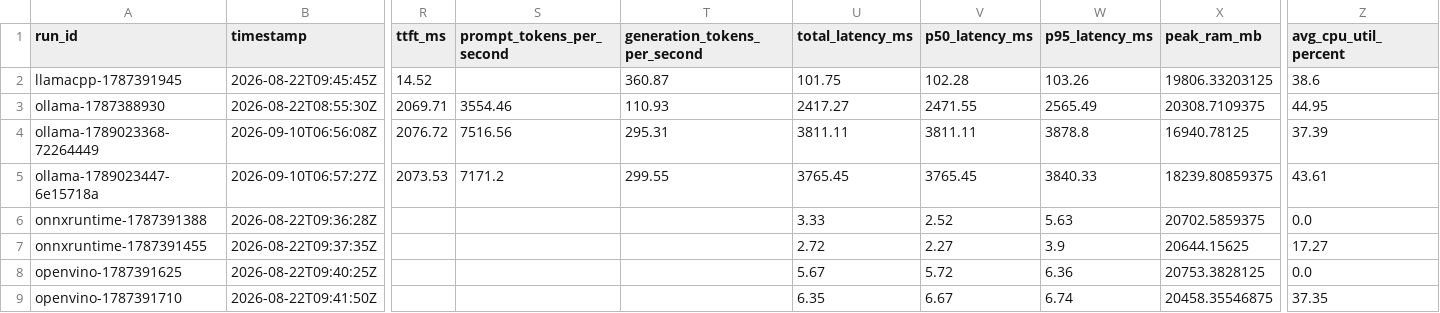
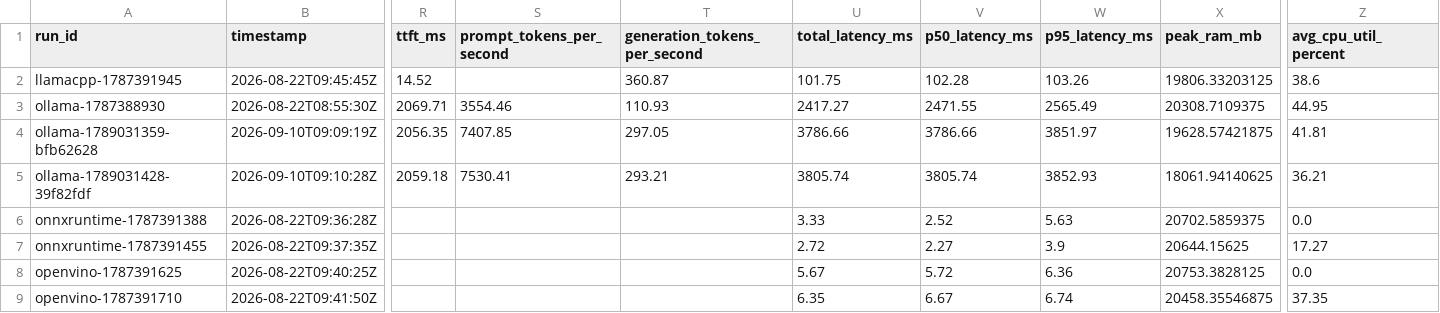
Before and after one commit to webdevsamran/local-ai-hardware-bench, a CSV file: results/dataset/dataset.csv, drawn as a sheet; only a part is shown, gaps mark what is left out; removed rows and columns are numbered as before the commit, all else as after; rows hold the shown columns only; the diff covers the shown part only; the diff names each change by its address in the sheet, - before the commit and + after, or states it on an @@ line.

Commit message:
fix(ollama): record the model identity the API reports instead of null
`model.quantization` and `model.parameters` were hardcoded to `None` while
`/api/tags` had been returning `details.quantization_level` and
`details.parameter_size` all along. Every result this project has published
carries `quantization: null` for a model whose quantization Ollama knew.

`model.quantization` is in the comparison-safety classifier's strict set, and
`_same(None, None)` is True by design — so null on both sides meant the two
results *agreed* about it. With an Ollama tag the classifier still caught a
difference through the name, because the tag happens to encode it. Served
under a name that does not, two different quantizations compared as
STRICTLY_COMPARABLE with zero reasons given, which is precisely the false
equivalence the classifier exists to prevent.

It also emptied `aihwbench quantization`, whose entire purpose is grouping
results by quantization and which reported `quantizations: [None]` for every
family, along with the dashboard filter beside it.

Parsed from the tag is what this deliberately does not do: `:latest` and any
renamed model would yield a confident wrong answer, and a wrong quantization
is worse than a missing one — it makes two different models compare as one.
When the API says nothing, the field stays null.

The two published results are re-measured rather than edited, and both now
carry `q4_k_m`, `494.03M` and `qwen2`. Verified: same name with different
quantizations is now NOT_COMPARABLE naming the quantization, and the two real
runs remain STRICTLY_COMPARABLE.

```diff
--- a/results/dataset/dataset.csv
+++ b/results/dataset/dataset.csv
-row 4: ollama-1789023368-72264449 | 2026-09-10T06:56:08Z | 2076.72 | 7516.56 | 295.31 | 3811.11 | 3811.11 | 3878.8 | 16940.78125 | 37.39
-A4 (run_id): ollama-1789023447-6e15718a
+A4 (run_id): ollama-1789031359-bfb62628
-B4 (timestamp): 2026-09-10T06:57:27Z
+B4 (timestamp): 2026-09-10T09:09:19Z
-R4 (ttft_ms): 2073.53
+R4 (ttft_ms): 2056.35
-S4 (prompt_tokens_per_second): 7171.2
+S4 (prompt_tokens_per_second): 7407.85
-T4 (generation_tokens_per_second): 299.55
+T4 (generation_tokens_per_second): 297.05
-U4 (total_latency_ms): 3765.45
+U4 (total_latency_ms): 3786.66
-V4 (p50_latency_ms): 3765.45
+V4 (p50_latency_ms): 3786.66
-W4 (p95_latency_ms): 3840.33
+W4 (p95_latency_ms): 3851.97
-X4 (peak_ram_mb): 18239.80859375
+X4 (peak_ram_mb): 19628.57421875
-Z4 (avg_cpu_util_percent): 43.61
+Z4 (avg_cpu_util_percent): 41.81
+row 5: ollama-1789031428-39f82fdf | 2026-09-10T09:10:28Z | 2059.18 | 7530.41 | 293.21 | 3805.74 | 3805.74 | 3852.93 | 18061.94140625 | 36.21
```
Also changed, not shown: 5 edited cells elsewhere in this file, 20 other files.
